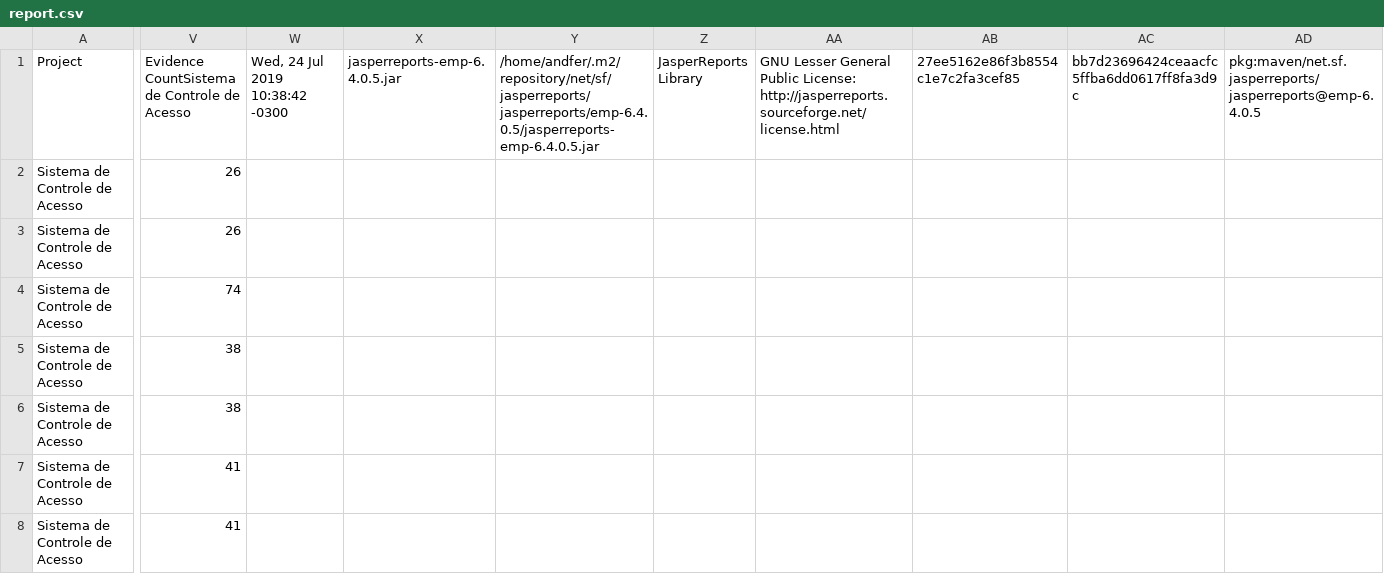
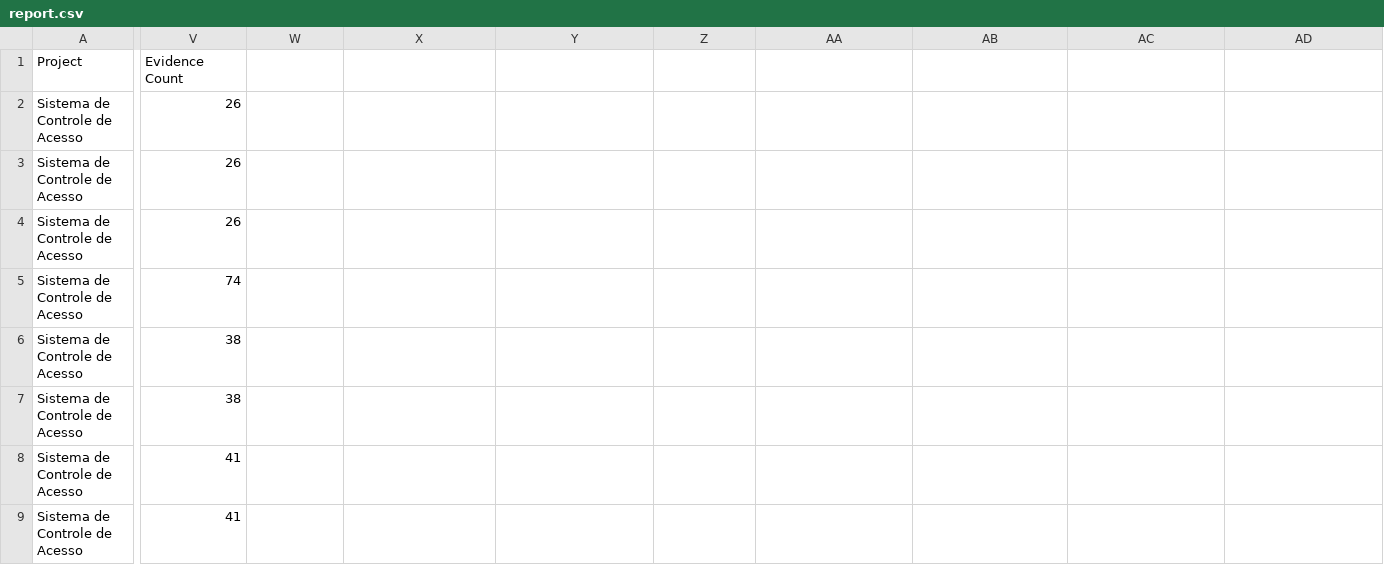
Before and after one commit to andreluizf/reports-xml, a CSV file: report.csv, drawn as a sheet; only a part is shown, gaps mark what is left out; rows hold the shown columns only; the diff covers the shown part only; the diff names each change by its address in the sheet, - before the commit and + after, or states it on an @@ line.

Commit message:
Update report.csv

```diff
--- a/report.csv
+++ b/report.csv
-V1: Evidence CountSistema de Controle de Acesso
+V1: Evidence Count
-W1: Wed, 24 Jul 2019 10:38:42 -0300
+W1: (empty)
-X1: jasperreports-emp-6.4.0.5.jar
+X1: (empty)
-Y1: /home/andfer/.m2/repository/net/sf/jasperreports/jasperreports/emp-6.4.0.5/jasperreports-emp-6.4.0.5.jar
+Y1: (empty)
-Z1: JasperReports Library
+Z1: (empty)
-AA1: GNU Lesser General Public License: http://jasperreports.sourceforge.net/license.html
+AA1: (empty)
-AB1: 27ee5162e86f3b8554c1e7c2fa3cef85
+AB1: (empty)
-AC1: bb7d23696424ceaacfc5ffba6dd0617ff8fa3d9c
+AC1: (empty)
-AD1: pkg:maven/net.sf.jasperreports/jasperreports@emp-6.4.0.5
+AD1: (empty)
+row 2: Sistema de Controle de Acesso | 26
```
Also changed, not shown: 13 edited cells elsewhere in this file.
